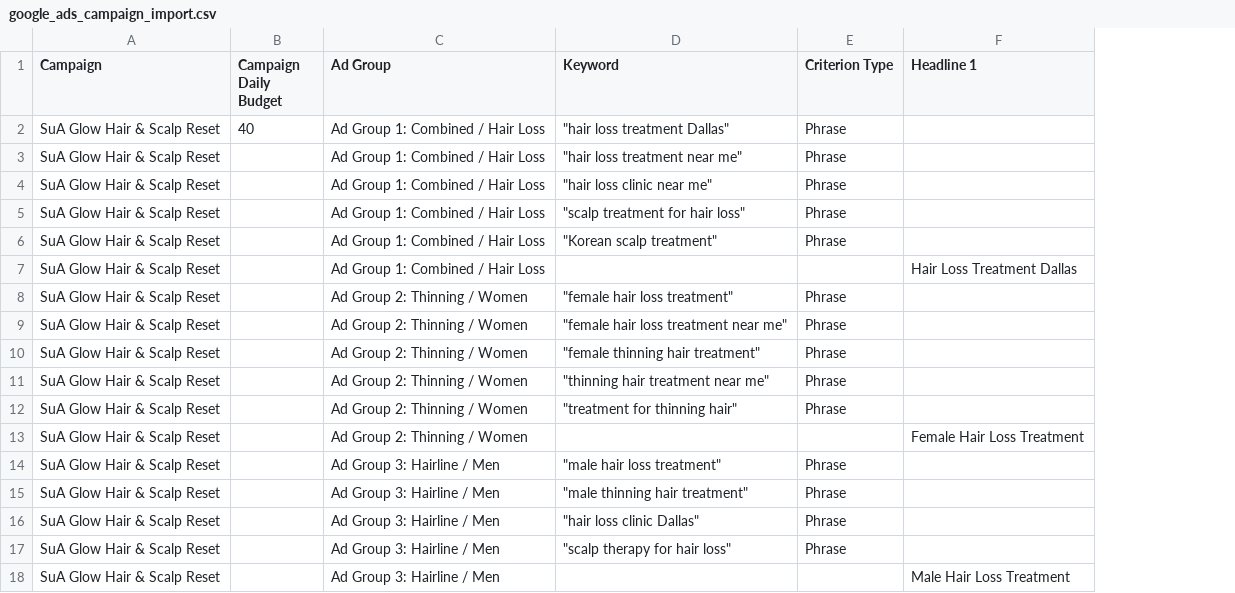
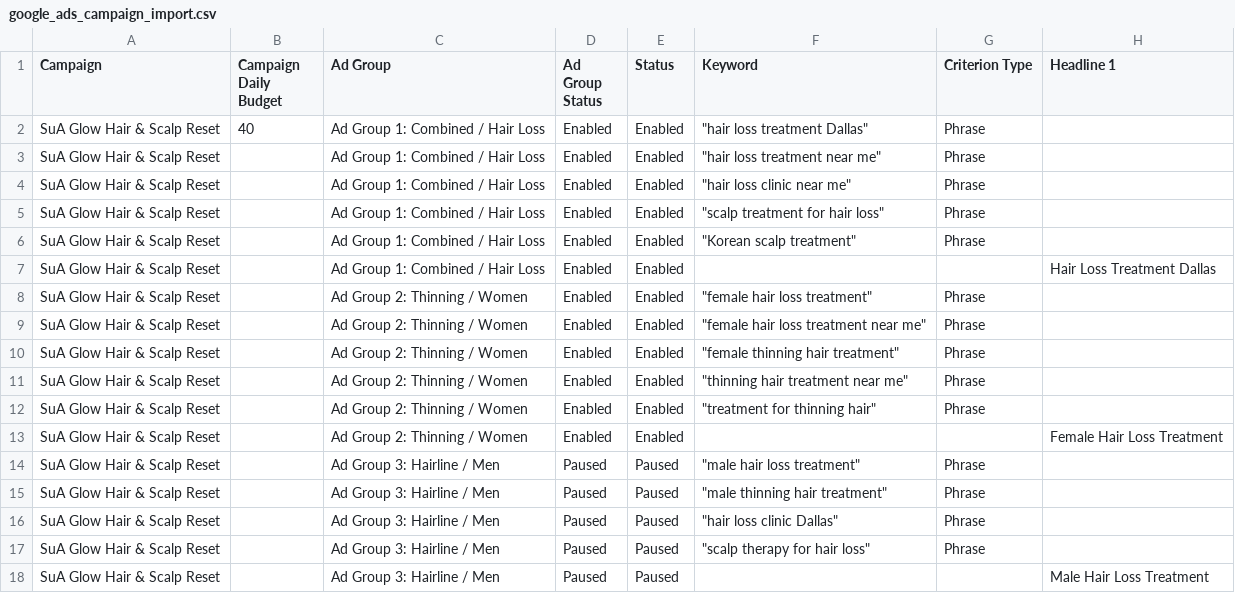
Before and after one commit to Meta4ik/Dev-SuAGlow, a CSV file: internal/google-ads/google_ads_campaign_import.csv, drawn as a sheet; only a part is shown; the diff names each change by its address in the sheet, - before the commit and + after, or states it on an @@ line.

```diff
--- a/internal/google-ads/google_ads_campaign_import.csv
+++ b/internal/google-ads/google_ads_campaign_import.csv
+column D (Ad Group Status), rows 2-18: Enabled | Enabled | Enabled | Enabled | Enabled | Enabled | Enabled | Enabled | Enabled | Enabled | Enabled | Enabled | Paused | Paused | Paused | Paused | Paused
+column E (Status), rows 2-18: Enabled | Enabled | Enabled | Enabled | Enabled | Enabled | Enabled | Enabled | Enabled | Enabled | Enabled | Enabled | Paused | Paused | Paused | Paused | Paused
```
Also changed, not shown: 58 other files.
